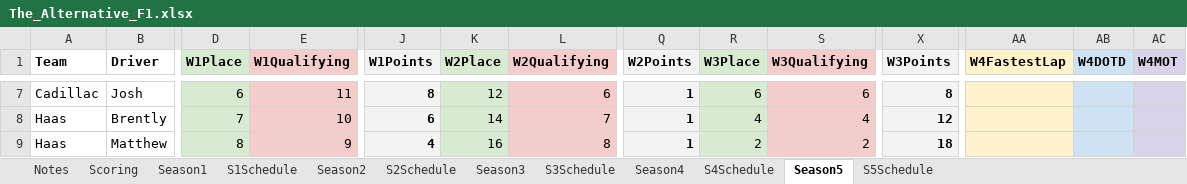
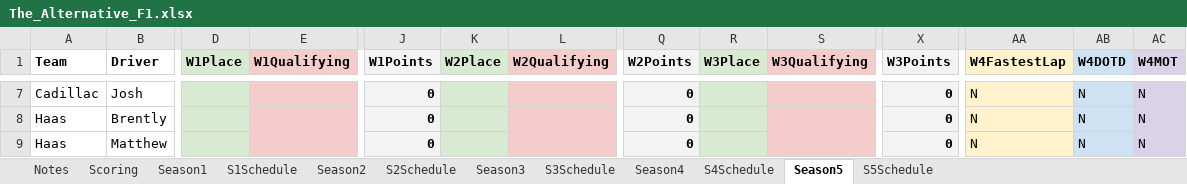
Before and after one commit to PKnowlez/TheAlternativeF1-Reflex, an Excel workbook: the_alternative_f1/The_Alternative_F1.xlsx, sheet Season5, drawn as a sheet; only a part is shown, gaps mark what is left out; values as stored, in another font and other column widths than the file's, no borders; charts and pictures not drawn; the diff covers the shown part only; the diff names each change by its address in the sheet, - before the commit and + after, or states it on an @@ line.

Commit message:
points clear for s5

```diff
--- a/the_alternative_f1/The_Alternative_F1.xlsx (sheet Season5)
+++ b/the_alternative_f1/The_Alternative_F1.xlsx (sheet Season5)
-D7 (W1Place): 6
+D7 (W1Place): (empty)
-E7 (W1Qualifying): 11
+E7 (W1Qualifying): (empty)
-J7 (W1Points): 8
+J7 (W1Points): 0
-K7 (W2Place): 12
+K7 (W2Place): (empty)
-L7 (W2Qualifying): 6
+L7 (W2Qualifying): (empty)
-Q7:Q9 (W2Points): 1
+Q7:Q9 (W2Points): 0
-R7 (W3Place): 6
+R7 (W3Place): (empty)
-S7 (W3Qualifying): 6
+S7 (W3Qualifying): (empty)
-X7 (W3Points): 8
+X7 (W3Points): 0
-AA7:AA9 (W4FastestLap): (empty)
+AA7:AA9 (W4FastestLap): N
-AB7:AB9 (W4DOTD): (empty)
+AB7:AB9 (W4DOTD): N
-AC7:AC9 (W4MOT): (empty)
+AC7:AC9 (W4MOT): N
-D8 (W1Place): 7
+D8 (W1Place): (empty)
-E8 (W1Qualifying): 10
+E8 (W1Qualifying): (empty)
-J8 (W1Points): 6
+J8 (W1Points): 0
-K8 (W2Place): 14
+K8 (W2Place): (empty)
-L8 (W2Qualifying): 7
+L8 (W2Qualifying): (empty)
-R8 (W3Place): 4
+R8 (W3Place): (empty)
-S8 (W3Qualifying): 4
+S8 (W3Qualifying): (empty)
-X8 (W3Points): 12
+X8 (W3Points): 0
-D9 (W1Place): 8
+D9 (W1Place): (empty)
-E9 (W1Qualifying): 9
+E9 (W1Qualifying): (empty)
-J9 (W1Points): 4
+J9 (W1Points): 0
-K9 (W2Place): 16
+K9 (W2Place): (empty)
-L9 (W2Qualifying): 8
+L9 (W2Qualifying): (empty)
-R9 (W3Place): 2
+R9 (W3Place): (empty)
-S9 (W3Qualifying): 2
+S9 (W3Qualifying): (empty)
-X9 (W3Points): 18
+X9 (W3Points): 0
```
Also changed, not shown: 821 edited cells elsewhere in this sheet, 1 other file.
